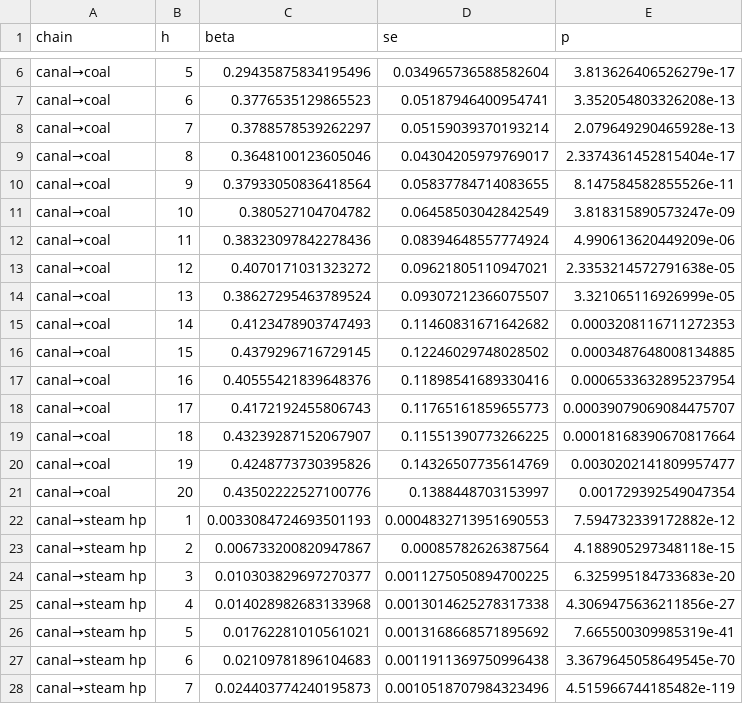
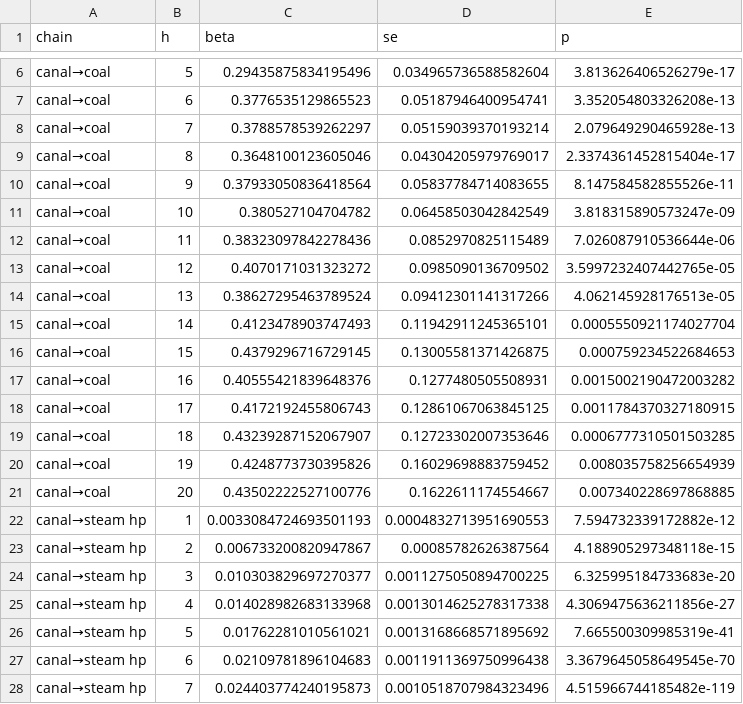
Before and after one commit to percw/water_and_society, a CSV file: data/external/lp_irfs.csv, drawn as a sheet; only a part is shown, gaps mark what is left out; the diff covers the shown part only.

```diff
--- a/data/external/lp_irfs.csv
+++ b/data/external/lp_irfs.csv
@@ -11,12 +11,12 @@ canal→coal,9,0.37933050836418564,0.05837784714083655,8.147584582855526e-11
 canal→coal,10,0.380527104704782,0.06458503042842549,3.818315890573247e-09
-canal→coal,11,0.38323097842278436,0.08394648557774924,4.990613620449209e-06
-canal→coal,12,0.4070171031323272,0.09621805110947021,2.3353214572791638e-05
-canal→coal,13,0.38627295463789524,0.09307212366075507,3.321065116926999e-05
-canal→coal,14,0.4123478903747493,0.11460831671642682,0.0003208116711272353
-canal→coal,15,0.4379296716729145,0.12246029748028502,0.0003487648008134885
-canal→coal,16,0.40555421839648376,0.11898541689330416,0.0006533632895237954
-canal→coal,17,0.4172192455806743,0.11765161859655773,0.00039079069084475707
-canal→coal,18,0.43239287152067907,0.11551390773266225,0.00018168390670817664
-canal→coal,19,0.4248773730395826,0.14326507735614769,0.0030202141809957477
-canal→coal,20,0.43502222527100776,0.1388448703153997,0.001729392549047354
+canal→coal,11,0.38323097842278436,0.0852970825115489,7.026087910536644e-06
+canal→coal,12,0.4070171031323272,0.0985090136709502,3.5997232407442765e-05
+canal→coal,13,0.38627295463789524,0.09412301141317266,4.062145928176513e-05
+canal→coal,14,0.4123478903747493,0.11942911245365101,0.0005550921174027704
+canal→coal,15,0.4379296716729145,0.13005581371426875,0.000759234522684653
+canal→coal,16,0.40555421839648376,0.1277480505508931,0.0015002190472003282
+canal→coal,17,0.4172192455806743,0.12861067063845125,0.0011784370327180915
+canal→coal,18,0.43239287152067907,0.12723302007353646,0.0006777310501503285
+canal→coal,19,0.4248773730395826,0.16029698883759452,0.008035758256654939
+canal→coal,20,0.43502222527100776,0.1622611174554667,0.007340228697868885
 canal→steam hp,1,0.0033084724693501193,0.0004832713951690553,7.594732339172882e-12
```
Also changed, not shown: 100 edited cells elsewhere in this file, data/external/semantic_sequence.csv, 43 other files.
